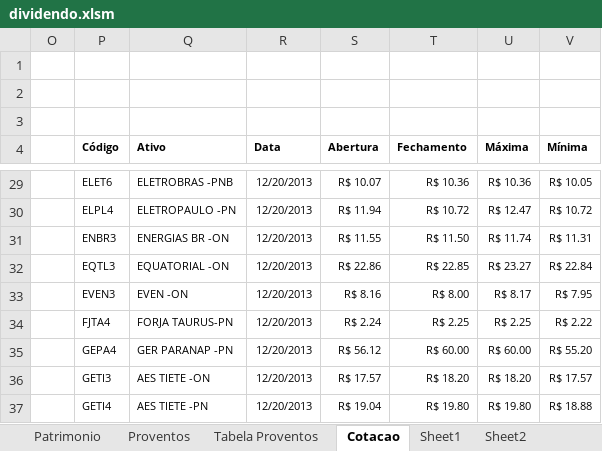
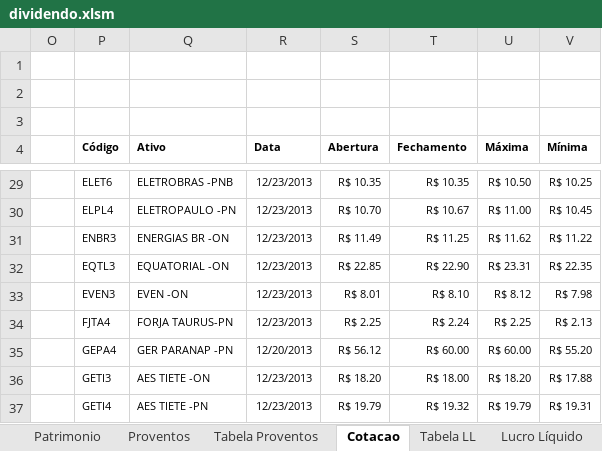
Before and after one commit to bengelbert/ifsc, an Excel workbook: stocks/dividendo.xlsm, sheet Cotacao, drawn as a sheet; only a part is shown, gaps mark what is left out; values as stored, in another font and other column widths than the file's, no borders; charts and pictures and table styles not drawn; the diff covers the shown part only; the diff names each change by its address in the sheet, - before the commit and + after, or states it on an @@ line.

```diff
--- a/stocks/dividendo.xlsm (sheet Cotacao)
+++ b/stocks/dividendo.xlsm (sheet Cotacao)
-sheet tab: Sheet2
+sheet tab: Lucro Líquido
-sheet tab: Sheet1
+sheet tab: Tabela LL
-R29:R34 (Data): 12/20/2013
+R29:R34 (Data): 12/23/2013
-S29 (Abertura): R$ 10.07
+S29 (Abertura): R$ 10.35
-T29 (Fechamento): R$ 10.36
+T29 (Fechamento): R$ 10.35
-U29 (Máxima): R$ 10.36
+U29 (Máxima): R$ 10.50
-V29 (Mínima): R$ 10.05
+V29 (Mínima): R$ 10.25
-S30 (Abertura): R$ 11.94
+S30 (Abertura): R$ 10.70
-T30 (Fechamento): R$ 10.72
+T30 (Fechamento): R$ 10.67
-U30 (Máxima): R$ 12.47
+U30 (Máxima): R$ 11.00
-V30 (Mínima): R$ 10.72
+V30 (Mínima): R$ 10.45
-S31 (Abertura): R$ 11.55
+S31 (Abertura): R$ 11.49
-T31 (Fechamento): R$ 11.50
+T31 (Fechamento): R$ 11.25
-U31 (Máxima): R$ 11.74
+U31 (Máxima): R$ 11.62
-V31 (Mínima): R$ 11.31
+V31 (Mínima): R$ 11.22
-S32 (Abertura): R$ 22.86
+S32 (Abertura): R$ 22.85
-T32 (Fechamento): R$ 22.85
+T32 (Fechamento): R$ 22.90
-U32 (Máxima): R$ 23.27
+U32 (Máxima): R$ 23.31
-V32 (Mínima): R$ 22.84
+V32 (Mínima): R$ 22.35
-S33 (Abertura): R$ 8.16
+S33 (Abertura): R$ 8.01
-T33 (Fechamento): R$ 8.00
+T33 (Fechamento): R$ 8.10
-U33 (Máxima): R$ 8.17
+U33 (Máxima): R$ 8.12
-V33 (Mínima): R$ 7.95
+V33 (Mínima): R$ 7.98
-S34 (Abertura): R$ 2.24
+S34 (Abertura): R$ 2.25
-T34 (Fechamento): R$ 2.25
+T34 (Fechamento): R$ 2.24
-V34 (Mínima): R$ 2.22
+V34 (Mínima): R$ 2.13
-R36:R37 (Data): 12/20/2013
+R36:R37 (Data): 12/23/2013
-S36 (Abertura): R$ 17.57
+S36 (Abertura): R$ 18.20
-T36 (Fechamento): R$ 18.20
+T36 (Fechamento): R$ 18.00
-V36 (Mínima): R$ 17.57
+V36 (Mínima): R$ 17.88
-S37 (Abertura): R$ 19.04
+S37 (Abertura): R$ 19.79
-T37 (Fechamento): R$ 19.80
+T37 (Fechamento): R$ 19.32
-U37 (Máxima): R$ 19.80
+U37 (Máxima): R$ 19.79
-V37 (Mínima): R$ 18.88
+V37 (Mínima): R$ 19.31
```
Also changed, not shown: 3 added rows, 3 removed rows and 309 edited cells elsewhere in this sheet, sheet Proventos, sheet Patrimonio, sheet Lucro Líquido, sheet Tabela Proventos, formulas that keep their value, hidden cells, charts or pictures.
